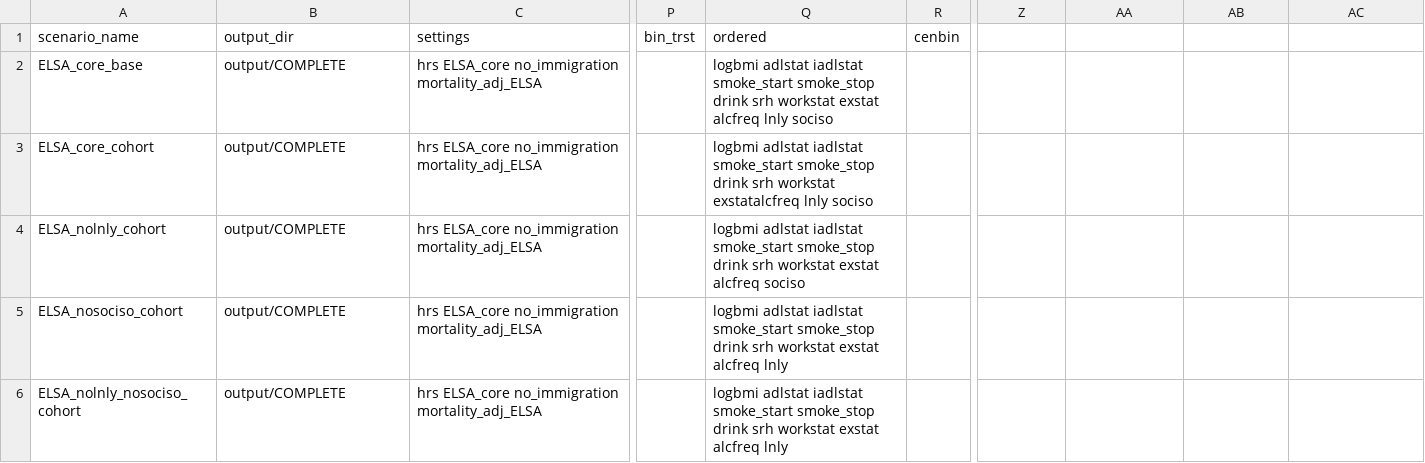
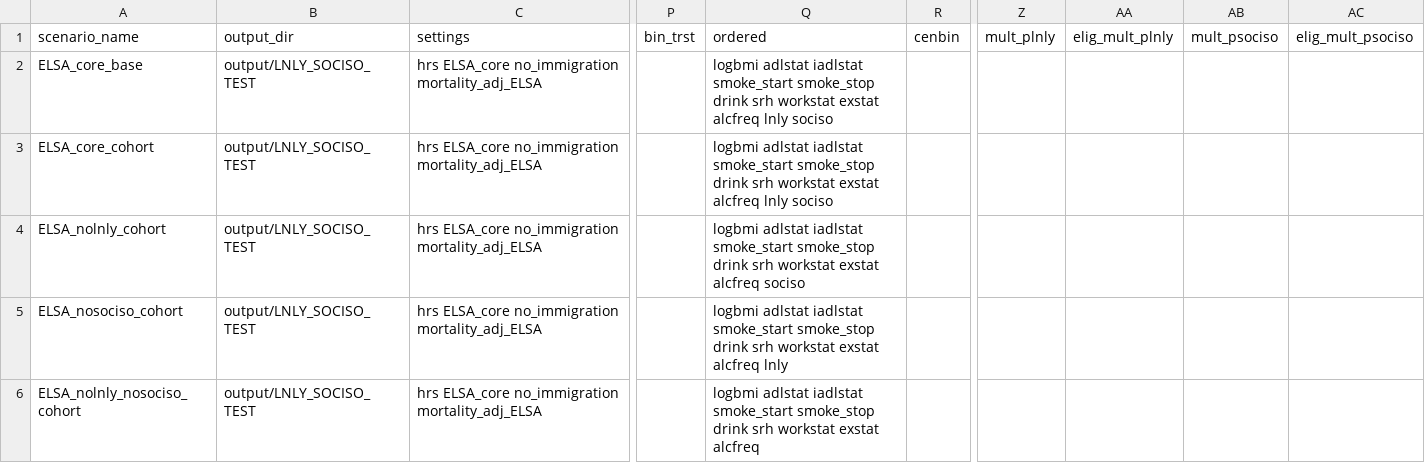
Before and after one commit to ld-archer/E_FEM, a CSV file: ELSA_lonely_sociso.csv, drawn as a sheet; only a part is shown, gaps mark what is left out; the diff names each change by its address in the sheet, - before the commit and + after, or states it on an @@ line.

```diff
--- a/ELSA_lonely_sociso.csv
+++ b/ELSA_lonely_sociso.csv
-Z1: (empty)
+Z1: mult_plnly
-AA1: (empty)
+AA1: elig_mult_plnly
-AB1: (empty)
+AB1: mult_psociso
-AC1: (empty)
+AC1: elig_mult_psociso
-B2:B6 (output_dir): output/COMPLETE
+B2:B6 (output_dir): output/LNLY_SOCISO_TEST
-Q3 (ordered): …srh workstat exstatalcfreq lnly sociso
+Q3 (ordered): …srh workstat exstat alcfreq lnly sociso
-Q6 (ordered): …exstat alcfreq lnly
+Q6 (ordered): …exstat alcfreq
```
Also changed, not shown: 3 other files.
